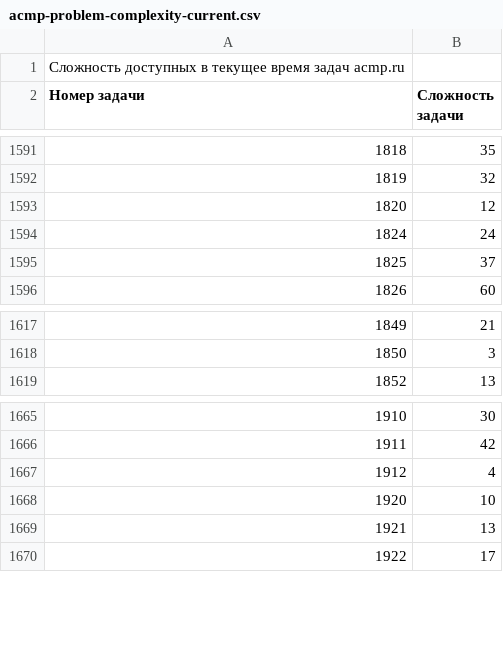
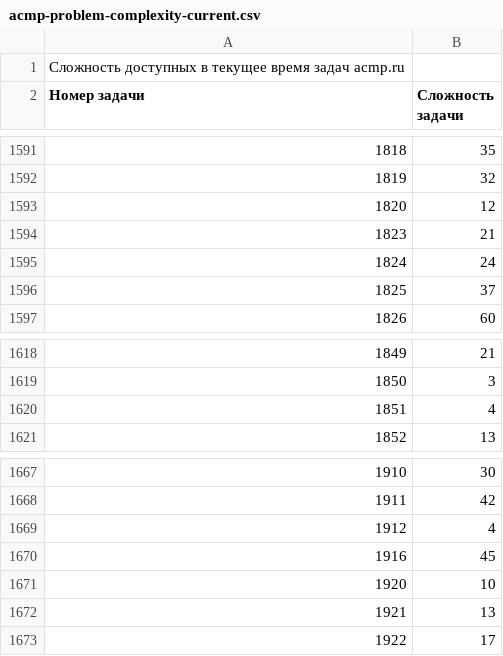
Before and after one commit to BorisMenshikov/acmp-problem-complexity-data, a CSV file: acmp-problem-complexity-current.csv, drawn as a sheet; only a part is shown, gaps mark what is left out.

```diff
--- a/acmp-problem-complexity-current.csv
+++ b/acmp-problem-complexity-current.csv
@@ -1593,2 +1593,3 @@
 1820;12
+1823;21
 1824;24
@@ -1618,2 +1619,3 @@
 1850;3
+1851;4
 1852;13
@@ -1667,2 +1669,3 @@
 1912;4
+1916;45
 1920;10
```
Also changed, not shown: acmp-problem-info-current.csv, 1 other file.
